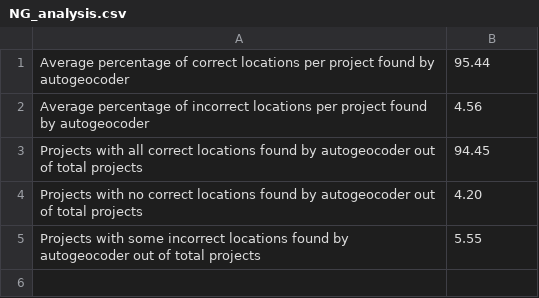
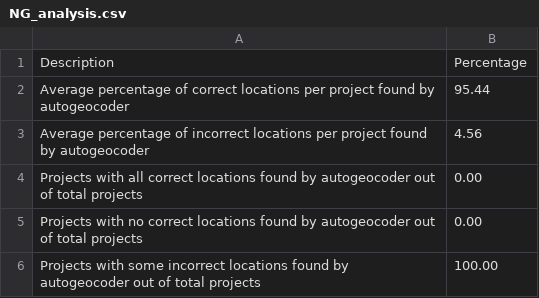
Before and after one commit to AidData-WM/auto-geocoding, a CSV file: nigeria/NG_analysis.csv, drawn as a sheet.

```diff
--- a/nigeria/NG_analysis.csv
+++ b/nigeria/NG_analysis.csv
@@ -1,5 +1,6 @@
+Description,Percentage
 Average percentage of correct locations per project found by autogeocoder,95.44
 Average percentage of incorrect locations per project found by autogeocoder,4.56
-Projects with all correct locations found by autogeocoder out of total projects,94.45
-Projects with no correct locations found by autogeocoder out of total projects,4.20
-Projects with some incorrect locations found by autogeocoder out of total projects,5.55
+Projects with all correct locations found by autogeocoder out of total projects,0.00
+Projects with no correct locations found by autogeocoder out of total projects,0.00
+Projects with some incorrect locations found by autogeocoder out of total projects,100.00
```
Also changed, not shown: 1 other file.
